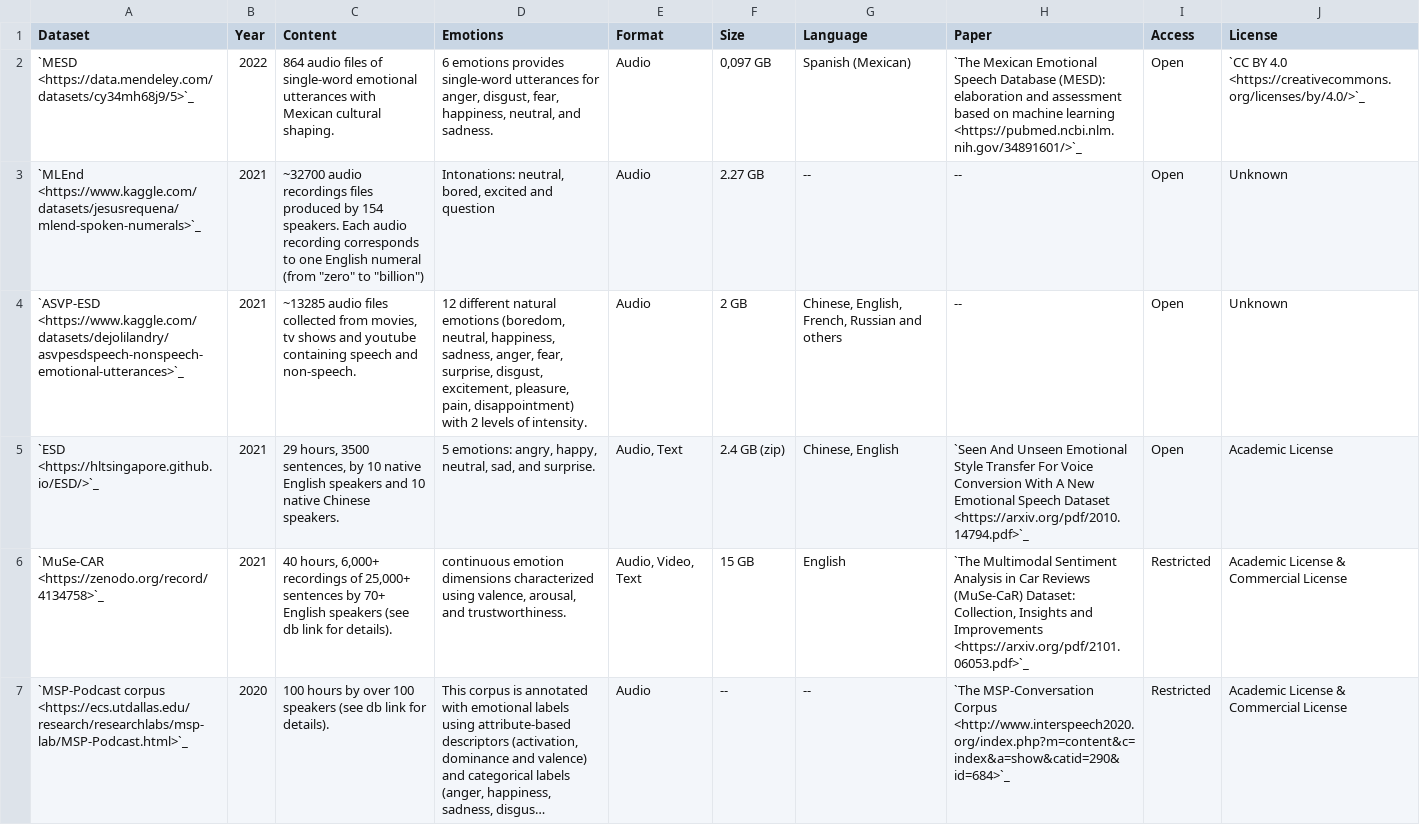
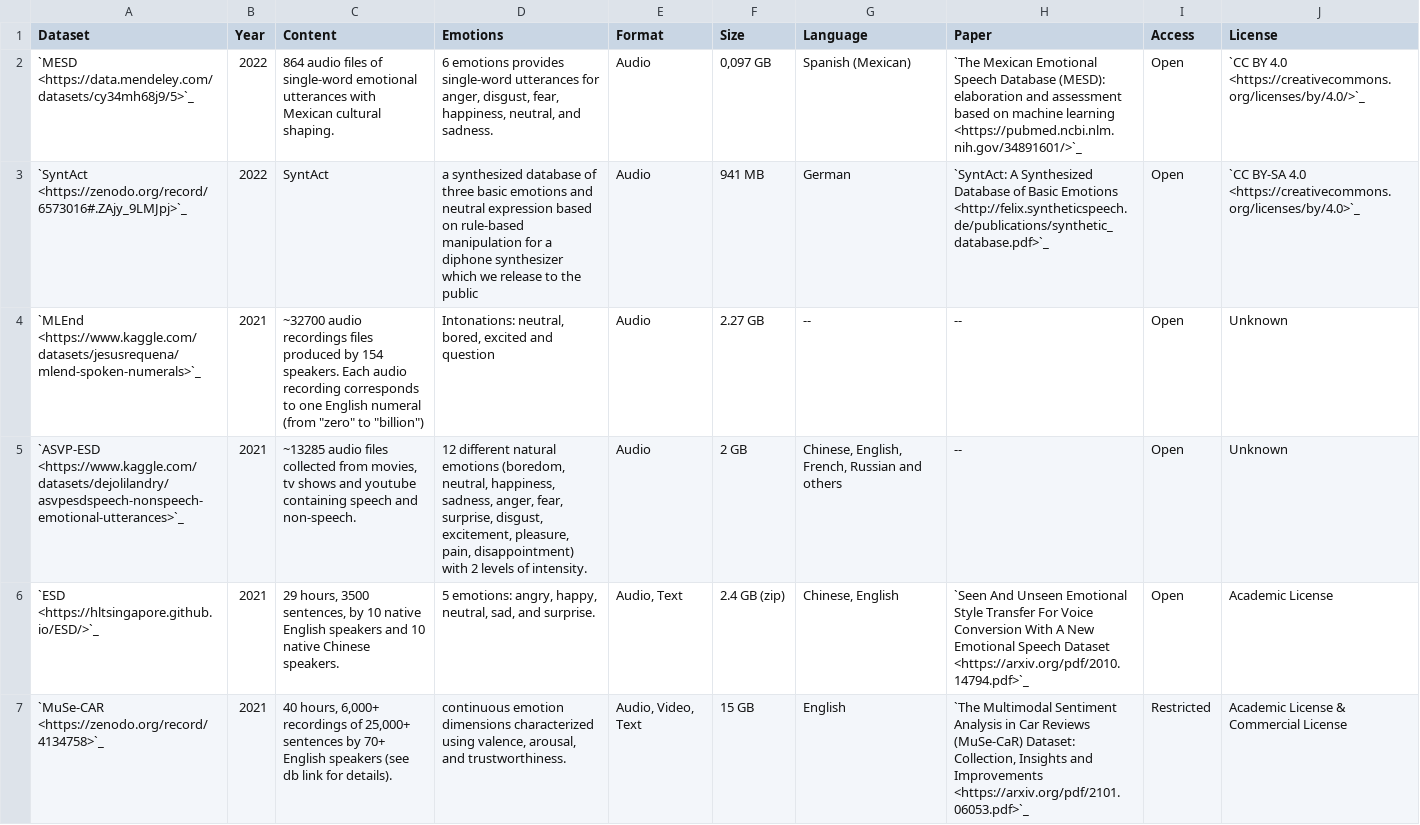
Before and after one commit to SuperKogito/SER-datasets, a CSV file: src/ser-datasets.csv, drawn as a sheet; only a part is shown; the shorter side is filled out with more unchanged rows; long unchanged cells end in ….

Commit message:
add SynAct dataset

```diff
--- a/src/ser-datasets.csv
+++ b/src/ser-datasets.csv
@@ -2,2 +2,3 @@ Dataset,Year,Content,Emotions,Format,Size,Language,Paper,Access,License
 `MESD <https://data.mendeley.com/datasets/cy34mh68j9/5>`_,2022,864 audio files of single-word emotional utterances with Mexican cultural shaping.,"6 emotions provides single-word utterances for anger, disgust, fear, happiness, neutral, and sadness.",Audio,"0,097 GB",Spanish (Mexican),`The Mexican Emotional Speech Database (MESD): elaboration and assessment based on machine learning <https://pubmed.ncbi.nlm.nih.gov/34891601/>`_,Open,`CC BY 4.0 <https://creativecommons.org/licenses/by/4.0/>`_
+`SyntAct <https://zenodo.org/record/6573016#.ZAjy_9LMJpj>`_,2022,SyntAct, a synthesized database of three basic emotions and neutral expression based on rule-based manipulation for a diphone synthesizer which we release to the public,Audio,941 MB,German,`SyntAct: A Synthesized Database of Basic Emotions <http://felix.syntheticspeech.de/publications/synthetic_database.pdf>`_,Open,`CC BY-SA 4.0 <https://creativecommons.org/licenses/by/4.0>`_
 `MLEnd <https://www.kaggle.com/datasets/jesusrequena/mlend-spoken-numerals>`_,2021,"~32700 audio recordings files produced by 154 speakers. Each audio recording corresponds to one English numeral (from ""zero"" to ""billion"")","Intonations: neutral, bored, excited and question",Audio,2.27 GB,--,--,Open,Unknown
```
Also changed, not shown: 2 other files.
